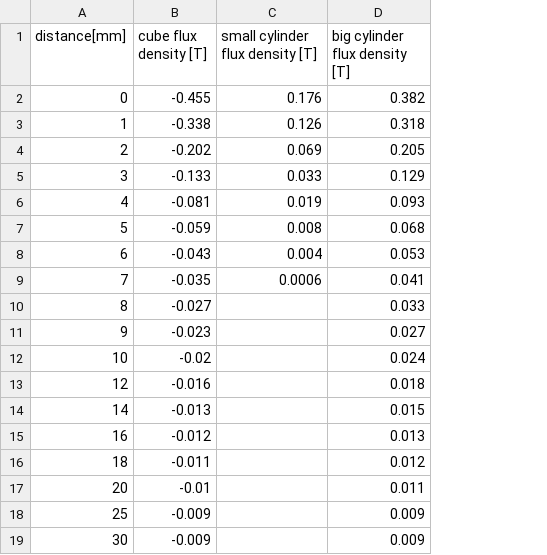
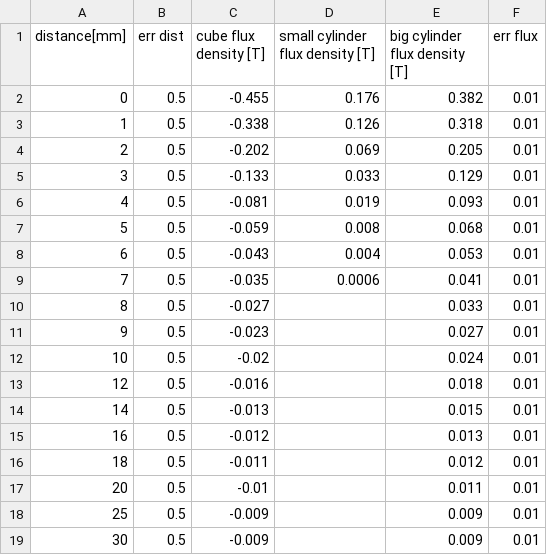
Before and after one commit to TheFibonacciEffect/magnetic-moment, a CSV file: Magnetfeld-front.csv, drawn as a sheet; the diff names each change by its address in the sheet, - before the commit and + after, or states it on an @@ line.

```diff
--- a/Magnetfeld-front.csv
+++ b/Magnetfeld-front.csv
+column B (err dist), rows 2-19: all 0.5
+column F (err flux), rows 2-19: all 0.01
```
Also changed, not shown: 2 other files.
